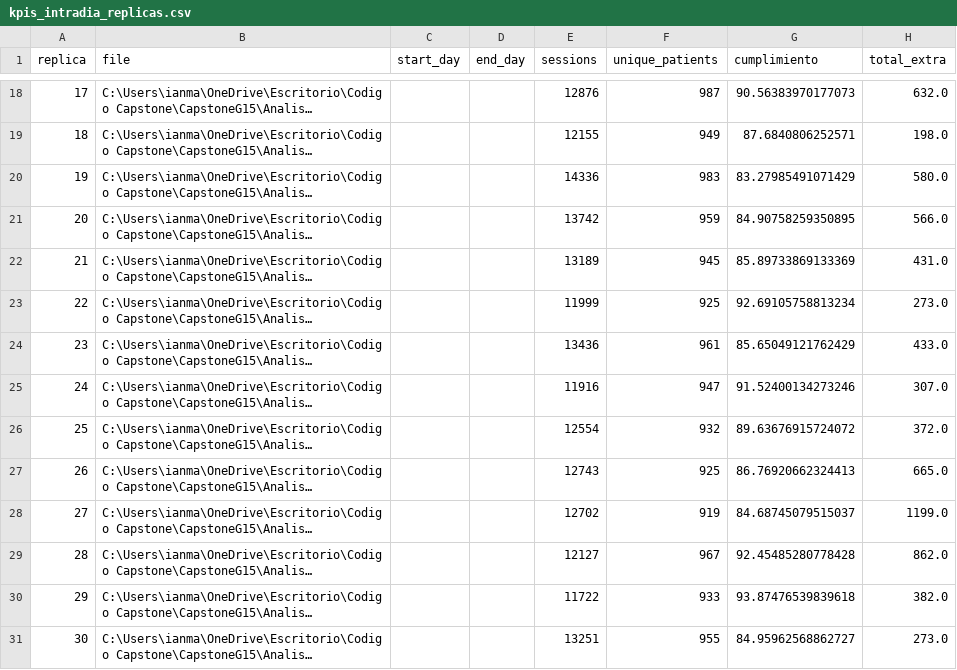
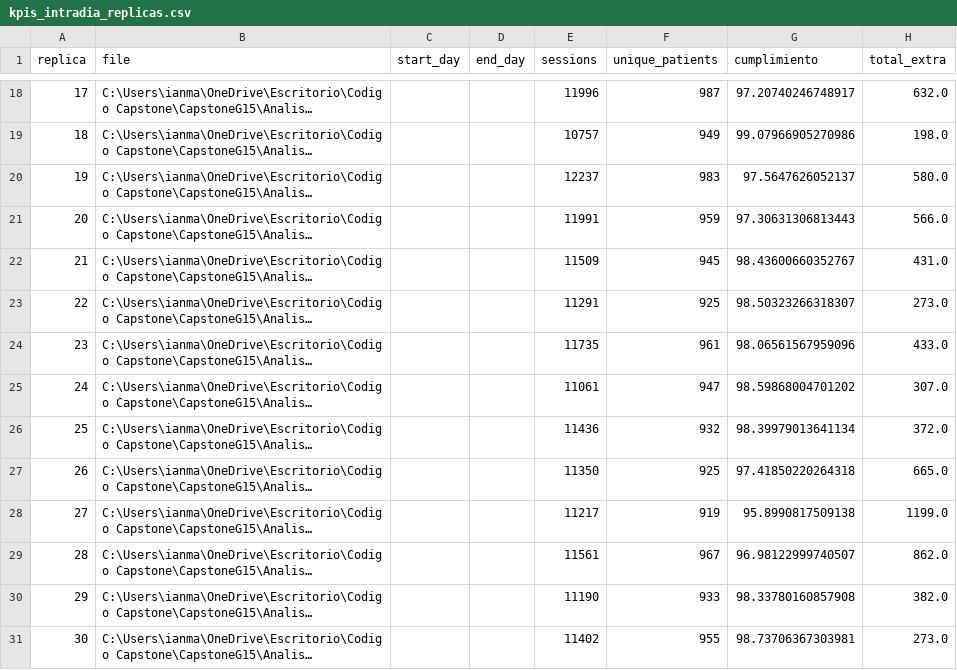
Before and after one commit to ianmarcuson/CapstoneG15, a CSV file: Analisis Sensibilidad/resultados_intradia/S0_base/kpis_intradia_replicas.csv, drawn as a sheet; only a part is shown, gaps mark what is left out; long unchanged cells end in …; the diff covers the shown part only; the diff names each change by its address in the sheet, - before the commit and + after, or states it on an @@ line.

```diff
--- a/Analisis Sensibilidad/resultados_intradia/S0_base/kpis_intradia_replicas.csv
+++ b/Analisis Sensibilidad/resultados_intradia/S0_base/kpis_intradia_replicas.csv
-E18 (sessions): 12876
+E18 (sessions): 11996
-G18 (cumplimiento): 90.56383970177073
+G18 (cumplimiento): 97.20740246748917
-E19 (sessions): 12155
+E19 (sessions): 10757
-G19 (cumplimiento): 87.6840806252571
+G19 (cumplimiento): 99.07966905270986
-E20 (sessions): 14336
+E20 (sessions): 12237
-G20 (cumplimiento): 83.27985491071429
+G20 (cumplimiento): 97.5647626052137
-E21 (sessions): 13742
+E21 (sessions): 11991
-G21 (cumplimiento): 84.90758259350895
+G21 (cumplimiento): 97.30631306813443
-E22 (sessions): 13189
+E22 (sessions): 11509
-G22 (cumplimiento): 85.89733869133369
+G22 (cumplimiento): 98.43600660352767
-E23 (sessions): 11999
+E23 (sessions): 11291
-G23 (cumplimiento): 92.69105758813234
+G23 (cumplimiento): 98.50323266318307
-E24 (sessions): 13436
+E24 (sessions): 11735
-G24 (cumplimiento): 85.65049121762429
+G24 (cumplimiento): 98.06561567959096
-E25 (sessions): 11916
+E25 (sessions): 11061
-G25 (cumplimiento): 91.52400134273246
+G25 (cumplimiento): 98.59868004701202
-E26 (sessions): 12554
+E26 (sessions): 11436
-G26 (cumplimiento): 89.63676915724072
+G26 (cumplimiento): 98.39979013641134
-E27 (sessions): 12743
+E27 (sessions): 11350
-G27 (cumplimiento): 86.76920662324413
+G27 (cumplimiento): 97.41850220264318
-E28 (sessions): 12702
+E28 (sessions): 11217
-G28 (cumplimiento): 84.68745079515037
+G28 (cumplimiento): 95.8990817509138
-E29 (sessions): 12127
+E29 (sessions): 11561
-G29 (cumplimiento): 92.45485280778428
+G29 (cumplimiento): 96.98122999740507
-E30 (sessions): 11722
+E30 (sessions): 11190
-G30 (cumplimiento): 93.87476539839618
+G30 (cumplimiento): 98.33780160857908
-E31 (sessions): 13251
+E31 (sessions): 11402
-G31 (cumplimiento): 84.95962568862727
+G31 (cumplimiento): 98.73706367303981
```
Also changed, not shown: 32 edited cells elsewhere in this file, Analisis Sensibilidad/resultados_intradia/S0_base/kpis_intradia_daily_ic95.csv, Analisis Sensibilidad/resultados_intradia/S0_base/kpis_intradia_ic95.csv, 3 other files.
